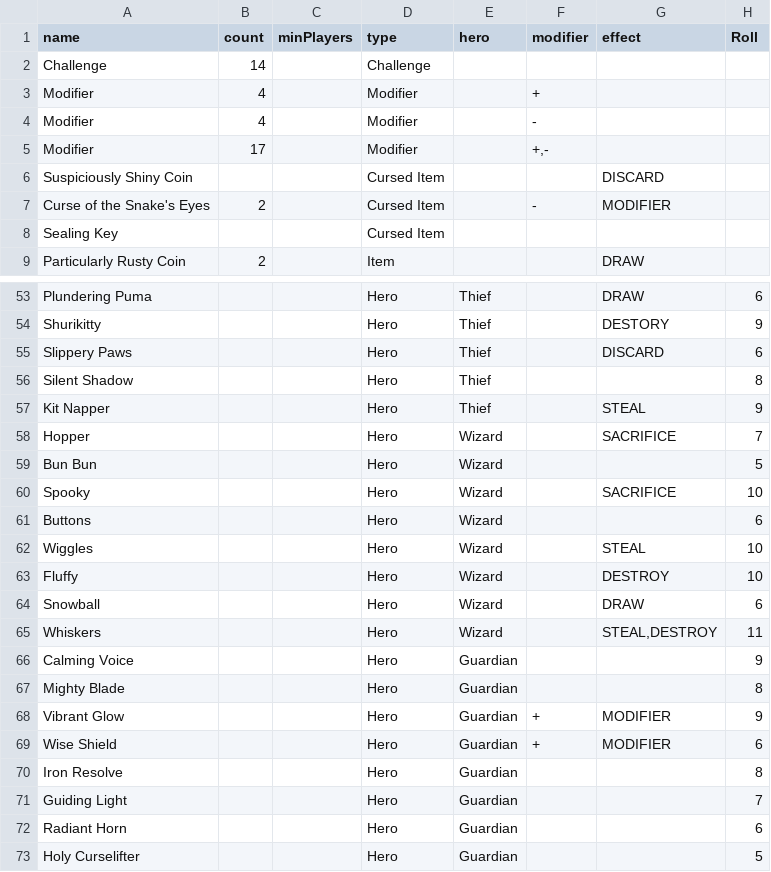
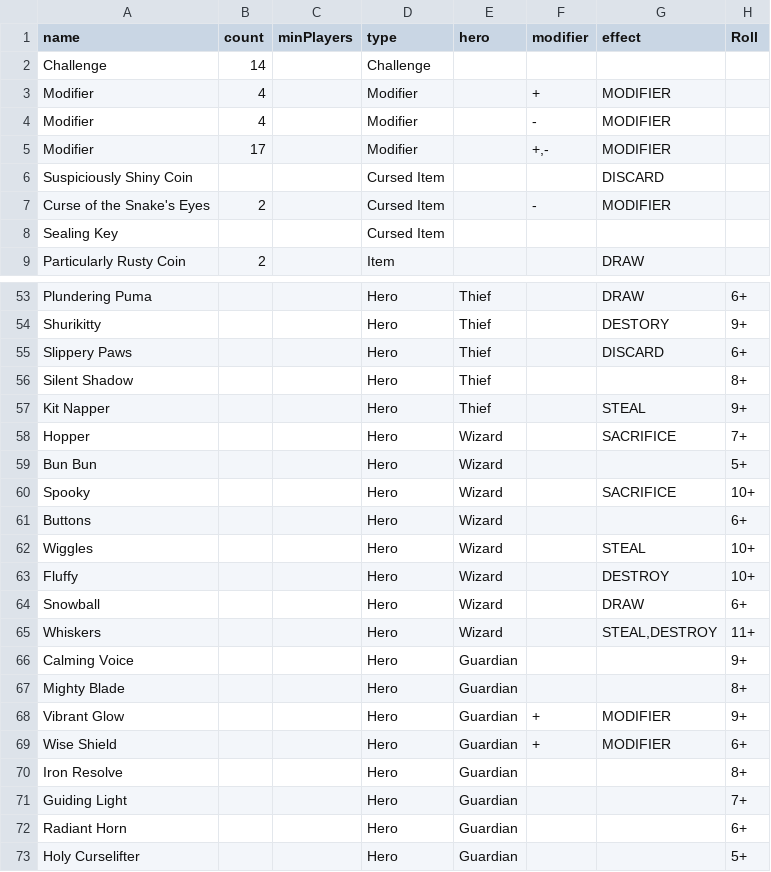
Before and after one commit to zgbaker54/board-game-maths, a CSV file: src/assets/card-lists/here-to-slay_main.csv, drawn as a sheet; only a part is shown, gaps mark what is left out; the diff covers the shown part only; the diff names each change by its address in the sheet, - before the commit and + after, or states it on an @@ line.

```diff
--- a/src/assets/card-lists/here-to-slay_main.csv
+++ b/src/assets/card-lists/here-to-slay_main.csv
-G3:G5 (effect): (empty)
+G3:G5 (effect): MODIFIER
-H53 (Roll): 6
+H53 (Roll): 6+
-H54 (Roll): 9
+H54 (Roll): 9+
-H55 (Roll): 6
+H55 (Roll): 6+
-H56 (Roll): 8
+H56 (Roll): 8+
-H57 (Roll): 9
+H57 (Roll): 9+
-H58 (Roll): 7
+H58 (Roll): 7+
-H59 (Roll): 5
+H59 (Roll): 5+
-H60 (Roll): 10
+H60 (Roll): 10+
-H61 (Roll): 6
+H61 (Roll): 6+
-H62:H63 (Roll): 10
+H62:H63 (Roll): 10+
-H64 (Roll): 6
+H64 (Roll): 6+
-H65 (Roll): 11
+H65 (Roll): 11+
-H66 (Roll): 9
+H66 (Roll): 9+
-H67 (Roll): 8
+H67 (Roll): 8+
-H68 (Roll): 9
+H68 (Roll): 9+
-H69 (Roll): 6
+H69 (Roll): 6+
-H70 (Roll): 8
+H70 (Roll): 8+
-H71 (Roll): 7
+H71 (Roll): 7+
-H72 (Roll): 6
+H72 (Roll): 6+
-H73 (Roll): 5
+H73 (Roll): 5+
```
Also changed, not shown: 27 edited cells elsewhere in this file, 4 other files.
